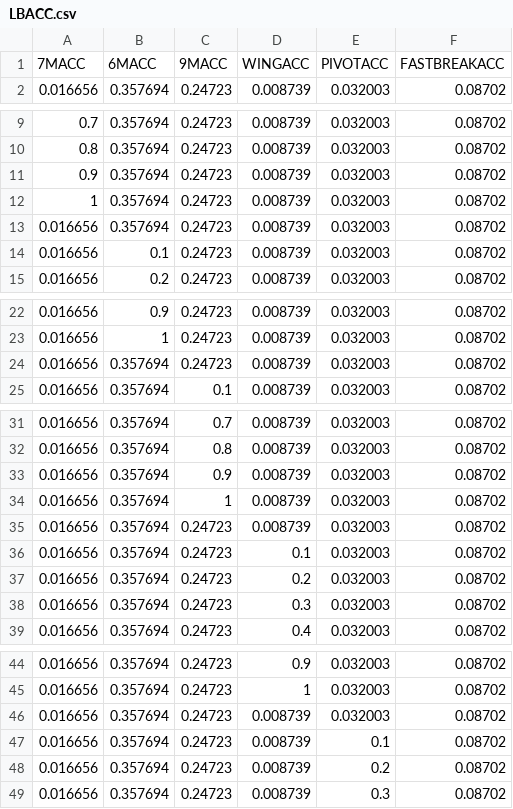
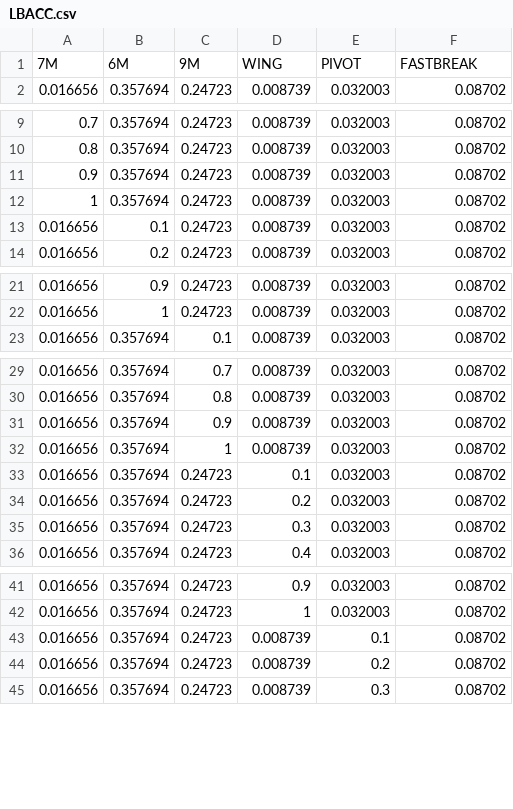
Before and after one commit to ravsssh/HandballPrediction, a CSV file: Handball Prediction/sens/LBACC.csv, drawn as a sheet; only a part is shown, gaps mark what is left out; the diff covers the shown part only.

```diff
--- a/Handball Prediction/sens/LBACC.csv
+++ b/Handball Prediction/sens/LBACC.csv
@@ -1,2 +1,2 @@
-7MACC;6MACC;9MACC;WINGACC;PIVOTACC;FASTBREAKACC
+7M;6M;9M;WING;PIVOT;FASTBREAK
 0.016656;0.357694;0.24723;0.008739;0.032003;0.08702
@@ -12,3 +12,2 @@
 1;0.357694;0.24723;0.008739;0.032003;0.08702
-0.016656;0.357694;0.24723;0.008739;0.032003;0.08702
 0.016656;0.1;0.24723;0.008739;0.032003;0.08702
@@ -23,3 +22,2 @@
 0.016656;1;0.24723;0.008739;0.032003;0.08702
-0.016656;0.357694;0.24723;0.008739;0.032003;0.08702
 0.016656;0.357694;0.1;0.008739;0.032003;0.08702
@@ -34,3 +32,2 @@
 0.016656;0.357694;1;0.008739;0.032003;0.08702
-0.016656;0.357694;0.24723;0.008739;0.032003;0.08702
 0.016656;0.357694;0.24723;0.1;0.032003;0.08702
@@ -45,3 +42,2 @@
 0.016656;0.357694;0.24723;1;0.032003;0.08702
-0.016656;0.357694;0.24723;0.008739;0.032003;0.08702
 0.016656;0.357694;0.24723;0.008739;0.1;0.08702
```
Also changed, not shown: 1 removed row elsewhere in this file, Handball Prediction/sens/CBACC.csv, Handball Prediction/sens/LWACC.csv, 4 other files.
